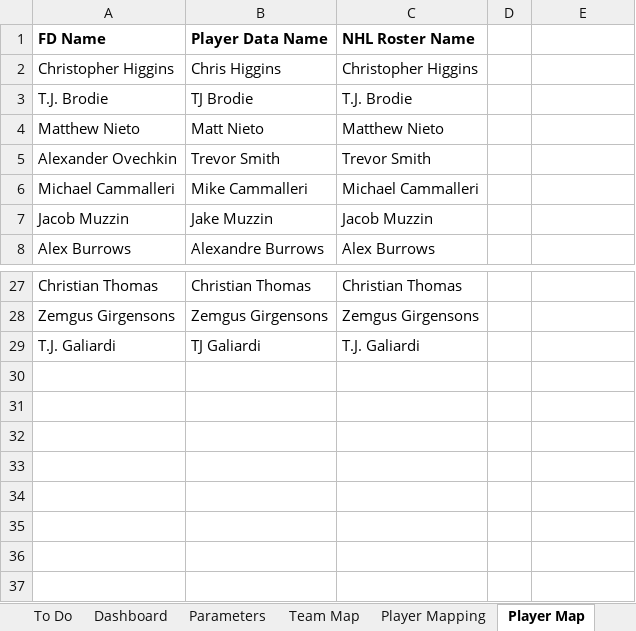
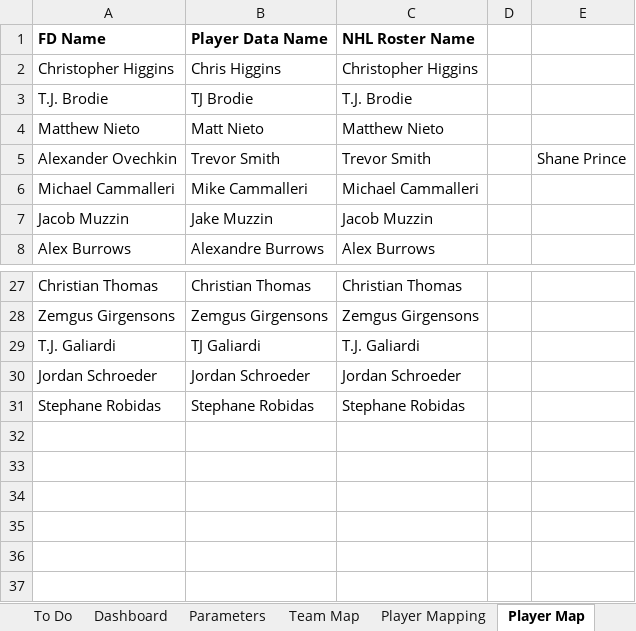
Before and after one commit to cole-maclean/fanduel, an Excel workbook: Fanduel.xlsx, sheet Player Map, drawn as a sheet; only a part is shown, gaps mark what is left out; values as stored, in another font and other column widths than the file's, no borders; the diff names each change by its address in the sheet, - before the commit and + after, or states it on an @@ line.

Commit message:
SELECT DISTINCT player SQL and contest updates

```diff
--- a/Fanduel.xlsx (sheet Player Map)
+++ b/Fanduel.xlsx (sheet Player Map)
-E5: (empty)
+E5: Shane Prince
-row 30: (empty)
+row 30: Jordan Schroeder | Jordan Schroeder | Jordan Schroeder
-row 31: (empty)
+row 31: Stephane Robidas | Stephane Robidas | Stephane Robidas
```
Also changed, not shown: sheet Player Mapping, sheet Performance Monitoring, sheet Roster, sheet Best Contests, sheet To Do, sheet Parameters, formulas that keep their value, charts or pictures, 10 other files.
